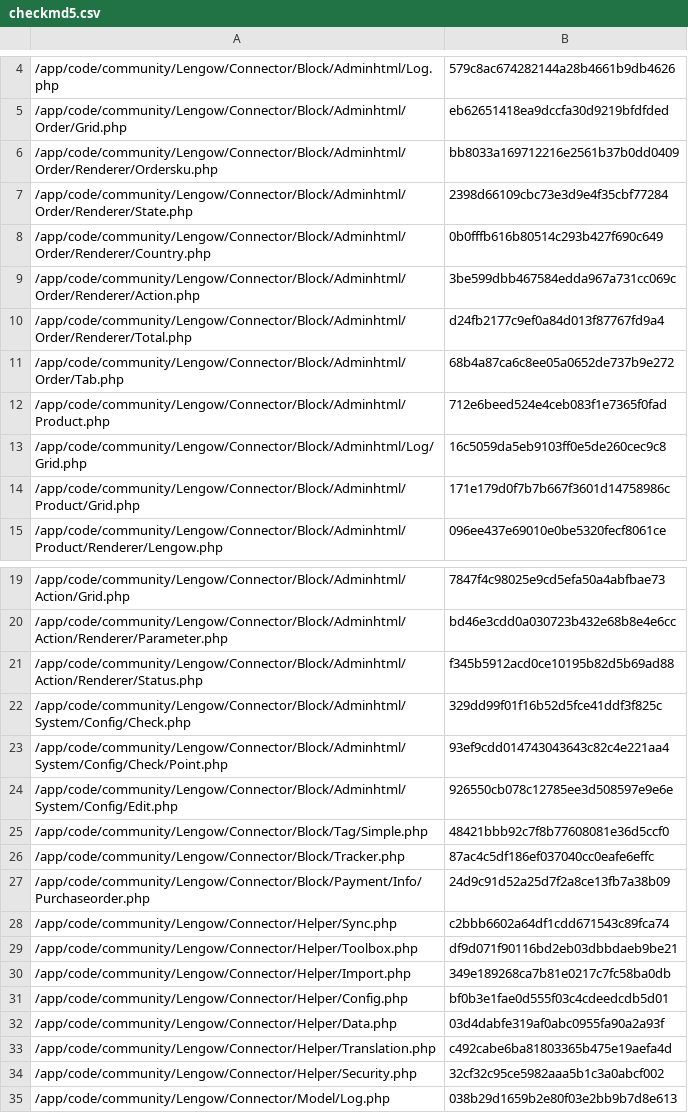
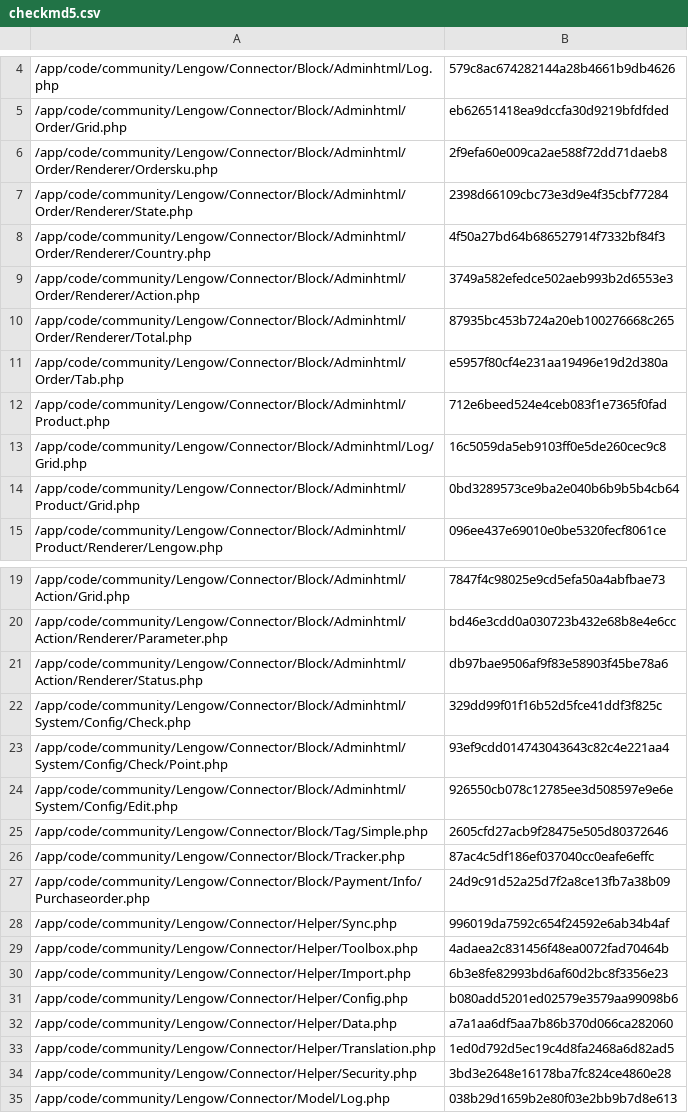
Before and after one commit to lengow/plugin-magento, a CSV file: app/code/community/Lengow/Connector/etc/checkmd5.csv, drawn as a sheet; only a part is shown, gaps mark what is left out; the diff covers the shown part only.

```diff
--- a/app/code/community/Lengow/Connector/etc/checkmd5.csv
+++ b/app/code/community/Lengow/Connector/etc/checkmd5.csv
@@ -5,11 +5,11 @@
 /app/code/community/Lengow/Connector/Block/Adminhtml/Order/Grid.php|eb62651418ea9dccfa30d9219bfdfded
-/app/code/community/Lengow/Connector/Block/Adminhtml/Order/Renderer/Ordersku.php|bb8033a169712216e2561b37b0dd0409
+/app/code/community/Lengow/Connector/Block/Adminhtml/Order/Renderer/Ordersku.php|2f9efa60e009ca2ae588f72dd71daeb8
 /app/code/community/Lengow/Connector/Block/Adminhtml/Order/Renderer/State.php|2398d66109cbc73e3d9e4f35cbf77284
-/app/code/community/Lengow/Connector/Block/Adminhtml/Order/Renderer/Country.php|0b0fffb616b80514c293b427f690c649
-/app/code/community/Lengow/Connector/Block/Adminhtml/Order/Renderer/Action.php|3be599dbb467584edda967a731cc069c
-/app/code/community/Lengow/Connector/Block/Adminhtml/Order/Renderer/Total.php|d24fb2177c9ef0a84d013f87767fd9a4
-/app/code/community/Lengow/Connector/Block/Adminhtml/Order/Tab.php|68b4a87ca6c8ee05a0652de737b9e272
+/app/code/community/Lengow/Connector/Block/Adminhtml/Order/Renderer/Country.php|4f50a27bd64b686527914f7332bf84f3
+/app/code/community/Lengow/Connector/Block/Adminhtml/Order/Renderer/Action.php|3749a582efedce502aeb993b2d6553e3
+/app/code/community/Lengow/Connector/Block/Adminhtml/Order/Renderer/Total.php|87935bc453b724a20eb100276668c265
+/app/code/community/Lengow/Connector/Block/Adminhtml/Order/Tab.php|e5957f80cf4e231aa19496e19d2d380a
 /app/code/community/Lengow/Connector/Block/Adminhtml/Product.php|712e6beed524e4ceb083f1e7365f0fad
 /app/code/community/Lengow/Connector/Block/Adminhtml/Log/Grid.php|16c5059da5eb9103ff0e5de260cec9c8
-/app/code/community/Lengow/Connector/Block/Adminhtml/Product/Grid.php|171e179d0f7b7b667f3601d14758986c
+/app/code/community/Lengow/Connector/Block/Adminhtml/Product/Grid.php|0bd3289573ce9ba2e040b6b9b5b4cb64
 /app/code/community/Lengow/Connector/Block/Adminhtml/Product/Renderer/Lengow.php|096ee437e69010e0be5320fecf8061ce
@@ -20,3 +20,3 @@
 /app/code/community/Lengow/Connector/Block/Adminhtml/Action/Renderer/Parameter.php|bd46e3cdd0a030723b432e68b8e4e6cc
-/app/code/community/Lengow/Connector/Block/Adminhtml/Action/Renderer/Status.php|f345b5912acd0ce10195b82d5b69ad88
+/app/code/community/Lengow/Connector/Block/Adminhtml/Action/Renderer/Status.php|db97bae9506af9f83e58903f45be78a6
 /app/code/community/Lengow/Connector/Block/Adminhtml/System/Config/Check.php|329dd99f01f16b52d5fce41ddf3f825c
@@ -24,12 +24,12 @@
 /app/code/community/Lengow/Connector/Block/Adminhtml/System/Config/Edit.php|926550cb078c12785ee3d508597e9e6e
-/app/code/community/Lengow/Connector/Block/Tag/Simple.php|48421bbb92c7f8b77608081e36d5ccf0
+/app/code/community/Lengow/Connector/Block/Tag/Simple.php|2605cfd27acb9f28475e505d80372646
 /app/code/community/Lengow/Connector/Block/Tracker.php|87ac4c5df186ef037040cc0eafe6effc
 /app/code/community/Lengow/Connector/Block/Payment/Info/Purchaseorder.php|24d9c91d52a25d7f2a8ce13fb7a38b09
-/app/code/community/Lengow/Connector/Helper/Sync.php|c2bbb6602a64df1cdd671543c89fca74
-/app/code/community/Lengow/Connector/Helper/Toolbox.php|df9d071f90116bd2eb03dbbdaeb9be21
-/app/code/community/Lengow/Connector/Helper/Import.php|349e189268ca7b81e0217c7fc58ba0db
-/app/code/community/Lengow/Connector/Helper/Config.php|bf0b3e1fae0d555f03c4cdeedcdb5d01
-/app/code/community/Lengow/Connector/Helper/Data.php|03d4dabfe319af0abc0955fa90a2a93f
-/app/code/community/Lengow/Connector/Helper/Translation.php|c492cabe6ba81803365b475e19aefa4d
-/app/code/community/Lengow/Connector/Helper/Security.php|32cf32c95ce5982aaa5b1c3a0abcf002
+/app/code/community/Lengow/Connector/Helper/Sync.php|996019da7592c654f24592e6ab34b4af
+/app/code/community/Lengow/Connector/Helper/Toolbox.php|4adaea2c831456f48ea0072fad70464b
+/app/code/community/Lengow/Connector/Helper/Import.php|6b3e8fe82993bd6af60d2bc8f3356e23
+/app/code/community/Lengow/Connector/Helper/Config.php|b080add5201ed02579e3579aa99098b6
+/app/code/community/Lengow/Connector/Helper/Data.php|a7a1aa6df5aa7b86b370d066ca282060
+/app/code/community/Lengow/Connector/Helper/Translation.php|1ed0d792d5ec19c4d8fa2468a6d82ad5
+/app/code/community/Lengow/Connector/Helper/Security.php|3bd3e2648e16178ba7fc824ce4860e28
 /app/code/community/Lengow/Connector/Model/Log.php|038b29d1659b2e80f03e2bb9b7d8e613
```
Also changed, not shown: 7 edited cells elsewhere in this file, 25 other files.
